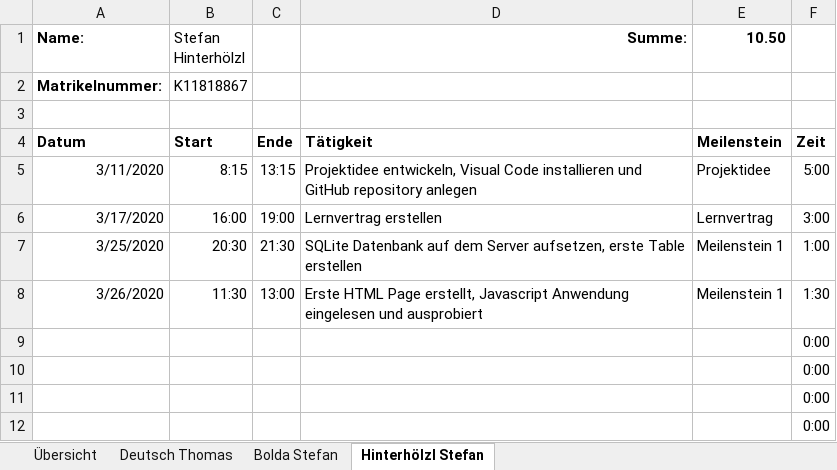
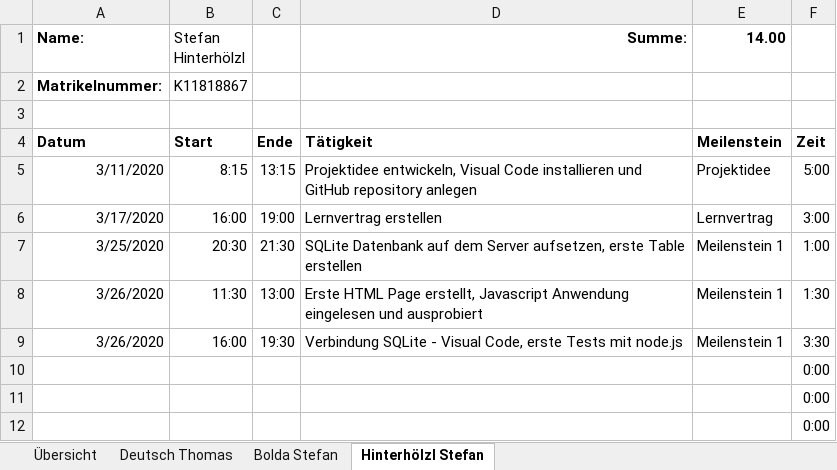
Before and after one commit to deutho/CEKT-Web, an Excel workbook: administratives/2020S_CE KT_Zeitaufzeichnung_Gruppe9.xlsx, sheet Hinterhölzl Stefan, drawn as a sheet; only a part is shown; values as stored, in another font and other column widths than the file's, no borders; table styles not drawn; removed rows and columns are numbered as before the commit, all else as after; the diff names each change by its address in the sheet, - before the commit and + after, or states it on an @@ line.

Commit message:
Zeit eingetagen zu voheriger Arbeit

```diff
--- a/administratives/2020S_CE KT_Zeitaufzeichnung_Gruppe9.xlsx (sheet Hinterhölzl Stefan)
+++ b/administratives/2020S_CE KT_Zeitaufzeichnung_Gruppe9.xlsx (sheet Hinterhölzl Stefan)
-E1: 10.50
+E1: 14.00
-row 9:  |  |  |  |  | 0:00
+row 9: 3/26/2020 | 16:00 | 19:30 | Verbindung SQLite - Visual Code, erste Tests mit node.js | Meilenstein 1 | 3:30
```
Also changed, not shown: sheet Übersicht, hidden cells.
